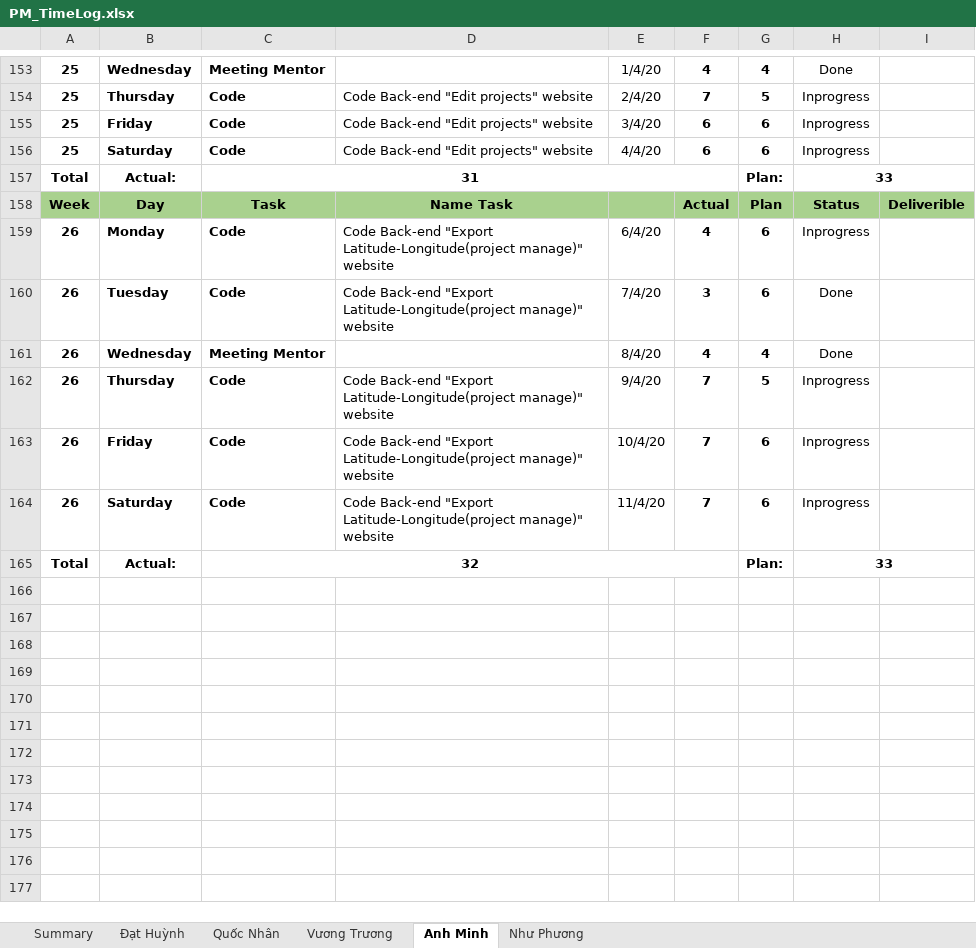
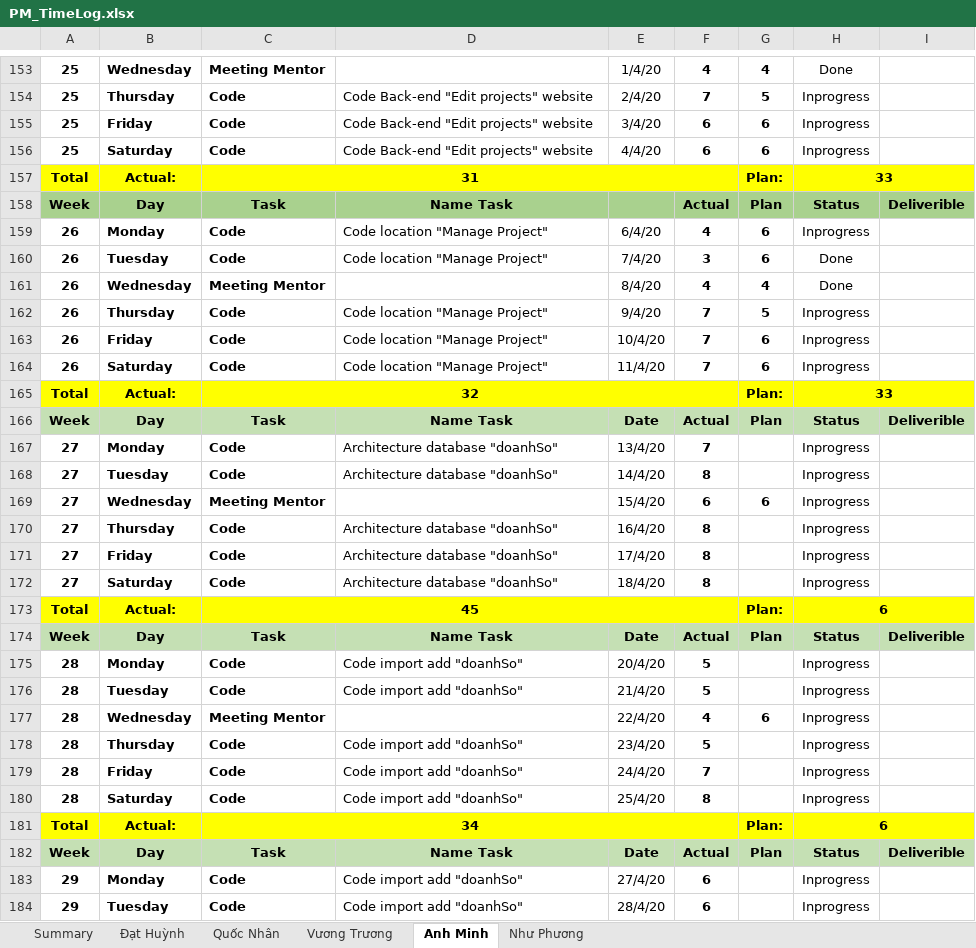
Before and after one commit to DamianHuynh/Capstone-Project, an Excel workbook: Improgress/4. Timelog/PM_TimeLog.xlsx, sheet Anh Minh, drawn as a sheet; only a part is shown, gaps mark what is left out; values as stored, in another font and other column widths than the file's, no borders; the diff covers the shown part only; the diff names each change by its address in the sheet, - before the commit and + after, or states it on an @@ line.

Commit message:
Update PM_TimeLog.xlsx

```diff
--- a/Improgress/4. Timelog/PM_TimeLog.xlsx (sheet Anh Minh)
+++ b/Improgress/4. Timelog/PM_TimeLog.xlsx (sheet Anh Minh)
-A157:I157 fill: none
+A157:I157 fill: #FFFF00
-D159:D160: Code Back-end "Export Latitude-Longitude(project manage)" website
+D159:D160: Code location "Manage Project"
-D162:D164: Code Back-end "Export Latitude-Longitude(project manage)" website
+D162:D164: Code location "Manage Project"
-A165:I165 fill: none
+A165:I165 fill: #FFFF00
+row 166: Week | Day | Task | Name Task | Date | Actual | Plan | Status | Deliverible
+row 167: 27 | Monday | Code | Architecture database "doanhSo" | 13/4/20 | 7 |  | Inprogress
+row 168: 27 | Tuesday | Code | Architecture database "doanhSo" | 14/4/20 | 8 |  | Inprogress
+row 169: 27 | Wednesday | Meeting Mentor |  | 15/4/20 | 6 | 6 | Inprogress
+row 170: 27 | Thursday | Code | Architecture database "doanhSo" | 16/4/20 | 8 |  | Inprogress
+row 171: 27 | Friday | Code | Architecture database "doanhSo" | 17/4/20 | 8 |  | Inprogress
+row 172: 27 | Saturday | Code | Architecture database "doanhSo" | 18/4/20 | 8 |  | Inprogress
+row 173: Total | Actual: | 45 |  |  |  | Plan: | 6
+row 174: Week | Day | Task | Name Task | Date | Actual | Plan | Status | Deliverible
+row 175: 28 | Monday | Code | Code import add "doanhSo" | 20/4/20 | 5 |  | Inprogress
+row 176: 28 | Tuesday | Code | Code import add "doanhSo" | 21/4/20 | 5 |  | Inprogress
+row 177: 28 | Wednesday | Meeting Mentor |  | 22/4/20 | 4 | 6 | Inprogress
+row 178: 28 | Thursday | Code | Code import add "doanhSo" | 23/4/20 | 5 |  | Inprogress
+row 179: 28 | Friday | Code | Code import add "doanhSo" | 24/4/20 | 7 |  | Inprogress
+row 180: 28 | Saturday | Code | Code import add "doanhSo" | 25/4/20 | 8 |  | Inprogress
+row 181: Total | Actual: | 34 |  |  |  | Plan: | 6
+row 182: Week | Day | Task | Name Task | Date | Actual | Plan | Status | Deliverible
+row 183: 29 | Monday | Code | Code import add "doanhSo" | 27/4/20 | 6 |  | Inprogress
+row 184: 29 | Tuesday | Code | Code import add "doanhSo" | 28/4/20 | 6 |  | Inprogress
```
Also changed, not shown: 29 added rows and cell formats elsewhere in this sheet, charts or pictures.
